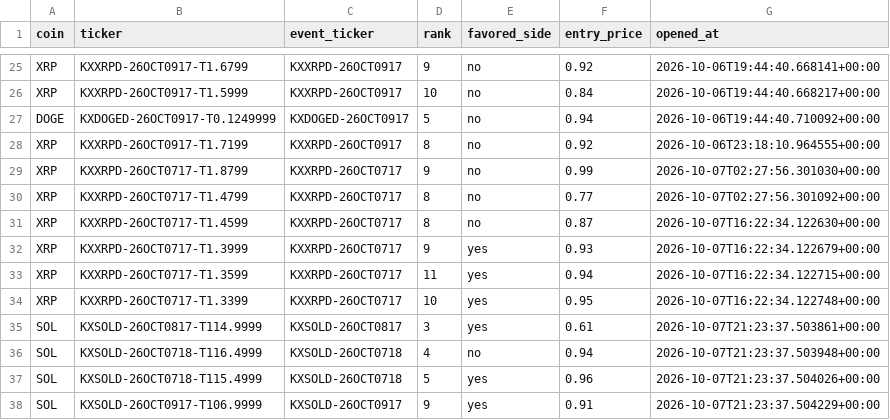
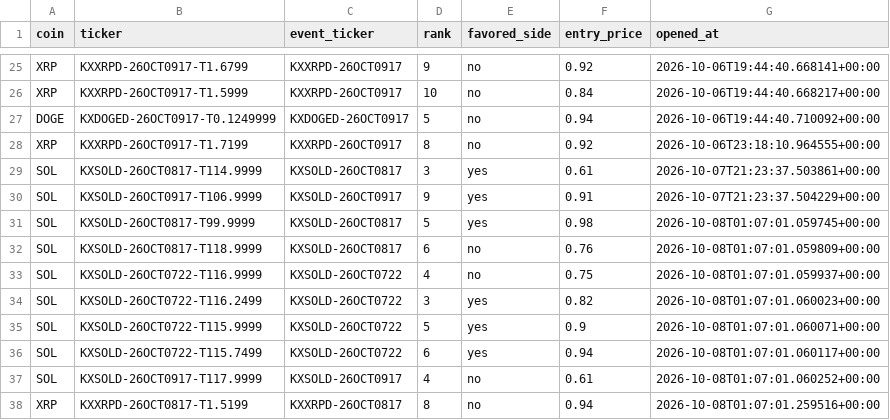
Before and after one commit to Prinxe-crypto/multicoin-midrank-bot, a CSV file: open_positions.csv, drawn as a sheet; only a part is shown, gaps mark what is left out.

```diff
--- a/open_positions.csv
+++ b/open_positions.csv
@@ -28,11 +28,11 @@ DOGE,KXDOGED-26OCT0917-T0.1249999,KXDOGED-26OCT0917,5,no,0.94,2026-10-06T19:44:4
 XRP,KXXRPD-26OCT0917-T1.7199,KXXRPD-26OCT0917,8,no,0.92,2026-10-06T23:18:10.964555+00:00
-XRP,KXXRPD-26OCT0717-T1.8799,KXXRPD-26OCT0717,9,no,0.99,2026-10-07T02:27:56.301030+00:00
-XRP,KXXRPD-26OCT0717-T1.4799,KXXRPD-26OCT0717,8,no,0.77,2026-10-07T02:27:56.301092+00:00
-XRP,KXXRPD-26OCT0717-T1.4599,KXXRPD-26OCT0717,8,no,0.87,2026-10-07T16:22:34.122630+00:00
-XRP,KXXRPD-26OCT0717-T1.3999,KXXRPD-26OCT0717,9,yes,0.93,2026-10-07T16:22:34.122679+00:00
-XRP,KXXRPD-26OCT0717-T1.3599,KXXRPD-26OCT0717,11,yes,0.94,2026-10-07T16:22:34.122715+00:00
-XRP,KXXRPD-26OCT0717-T1.3399,KXXRPD-26OCT0717,10,yes,0.95,2026-10-07T16:22:34.122748+00:00
 SOL,KXSOLD-26OCT0817-T114.9999,KXSOLD-26OCT0817,3,yes,0.61,2026-10-07T21:23:37.503861+00:00
-SOL,KXSOLD-26OCT0718-T116.4999,KXSOLD-26OCT0718,4,no,0.94,2026-10-07T21:23:37.503948+00:00
-SOL,KXSOLD-26OCT0718-T115.4999,KXSOLD-26OCT0718,5,yes,0.96,2026-10-07T21:23:37.504026+00:00
 SOL,KXSOLD-26OCT0917-T106.9999,KXSOLD-26OCT0917,9,yes,0.91,2026-10-07T21:23:37.504229+00:00
+SOL,KXSOLD-26OCT0817-T99.9999,KXSOLD-26OCT0817,5,yes,0.98,2026-10-08T01:07:01.059745+00:00
+SOL,KXSOLD-26OCT0817-T118.9999,KXSOLD-26OCT0817,6,no,0.76,2026-10-08T01:07:01.059809+00:00
+SOL,KXSOLD-26OCT0722-T116.9999,KXSOLD-26OCT0722,4,no,0.75,2026-10-08T01:07:01.059937+00:00
+SOL,KXSOLD-26OCT0722-T116.2499,KXSOLD-26OCT0722,3,yes,0.82,2026-10-08T01:07:01.060023+00:00
+SOL,KXSOLD-26OCT0722-T115.9999,KXSOLD-26OCT0722,5,yes,0.9,2026-10-08T01:07:01.060071+00:00
+SOL,KXSOLD-26OCT0722-T115.7499,KXSOLD-26OCT0722,6,yes,0.94,2026-10-08T01:07:01.060117+00:00
+SOL,KXSOLD-26OCT0917-T117.9999,KXSOLD-26OCT0917,4,no,0.61,2026-10-08T01:07:01.060252+00:00
+XRP,KXXRPD-26OCT0817-T1.5199,KXXRPD-26OCT0817,8,no,0.94,2026-10-08T01:07:01.259516+00:00
```
Also changed, not shown: closed_positions.csv.
